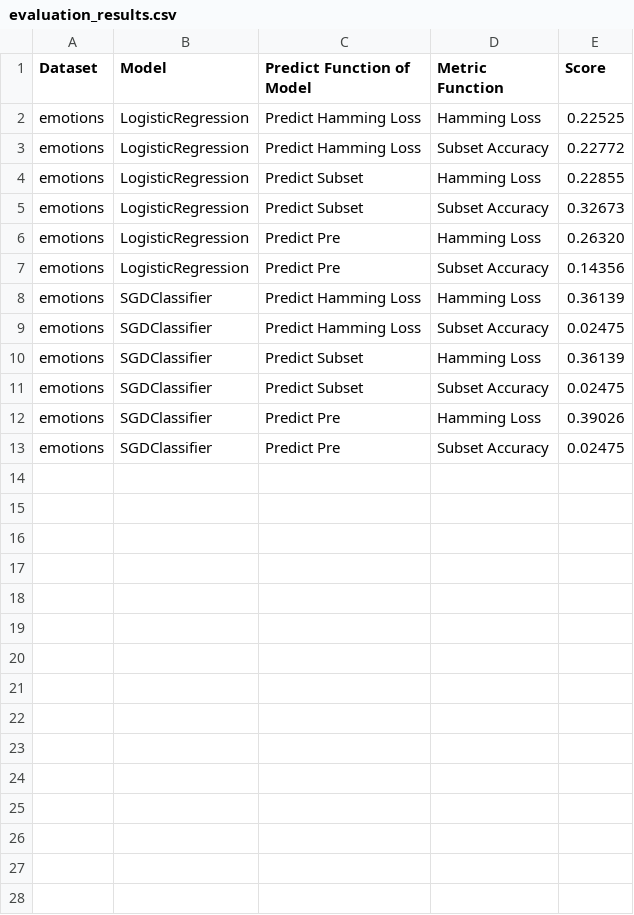
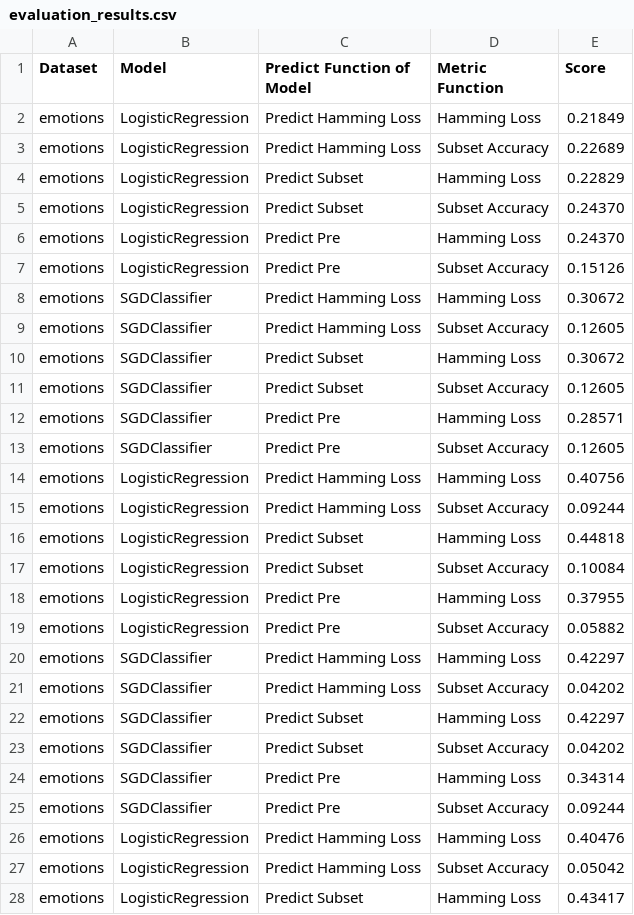
Before and after one commit to hxtruong6/inference_probabilistic_mlc, a CSV file: result/evaluation_results.csv, drawn as a sheet; only a part is shown; the diff covers the shown part only.

```diff
--- a/result/evaluation_results.csv
+++ b/result/evaluation_results.csv
@@ -1,13 +1,28 @@
 Dataset,Model,Predict Function of Model,Metric Function,Score
-emotions,LogisticRegression,Predict Hamming Loss,Hamming Loss,0.22525
-emotions,LogisticRegression,Predict Hamming Loss,Subset Accuracy,0.22772
-emotions,LogisticRegression,Predict Subset,Hamming Loss,0.22855
-emotions,LogisticRegression,Predict Subset,Subset Accuracy,0.32673
-emotions,LogisticRegression,Predict Pre,Hamming Loss,0.26320
-emotions,LogisticRegression,Predict Pre,Subset Accuracy,0.14356
-emotions,SGDClassifier,Predict Hamming Loss,Hamming Loss,0.36139
-emotions,SGDClassifier,Predict Hamming Loss,Subset Accuracy,0.02475
-emotions,SGDClassifier,Predict Subset,Hamming Loss,0.36139
-emotions,SGDClassifier,Predict Subset,Subset Accuracy,0.02475
-emotions,SGDClassifier,Predict Pre,Hamming Loss,0.39026
-emotions,SGDClassifier,Predict Pre,Subset Accuracy,0.02475
+emotions,LogisticRegression,Predict Hamming Loss,Hamming Loss,0.21849
+emotions,LogisticRegression,Predict Hamming Loss,Subset Accuracy,0.22689
+emotions,LogisticRegression,Predict Subset,Hamming Loss,0.22829
+emotions,LogisticRegression,Predict Subset,Subset Accuracy,0.24370
+emotions,LogisticRegression,Predict Pre,Hamming Loss,0.24370
+emotions,LogisticRegression,Predict Pre,Subset Accuracy,0.15126
+emotions,SGDClassifier,Predict Hamming Loss,Hamming Loss,0.30672
+emotions,SGDClassifier,Predict Hamming Loss,Subset Accuracy,0.12605
+emotions,SGDClassifier,Predict Subset,Hamming Loss,0.30672
+emotions,SGDClassifier,Predict Subset,Subset Accuracy,0.12605
+emotions,SGDClassifier,Predict Pre,Hamming Loss,0.28571
+emotions,SGDClassifier,Predict Pre,Subset Accuracy,0.12605
+emotions,LogisticRegression,Predict Hamming Loss,Hamming Loss,0.40756
+emotions,LogisticRegression,Predict Hamming Loss,Subset Accuracy,0.09244
+emotions,LogisticRegression,Predict Subset,Hamming Loss,0.44818
+emotions,LogisticRegression,Predict Subset,Subset Accuracy,0.10084
+emotions,LogisticRegression,Predict Pre,Hamming Loss,0.37955
+emotions,LogisticRegression,Predict Pre,Subset Accuracy,0.05882
+emotions,SGDClassifier,Predict Hamming Loss,Hamming Loss,0.42297
+emotions,SGDClassifier,Predict Hamming Loss,Subset Accuracy,0.04202
+emotions,SGDClassifier,Predict Subset,Hamming Loss,0.42297
+emotions,SGDClassifier,Predict Subset,Subset Accuracy,0.04202
+emotions,SGDClassifier,Predict Pre,Hamming Loss,0.34314
+emotions,SGDClassifier,Predict Pre,Subset Accuracy,0.09244
+emotions,LogisticRegression,Predict Hamming Loss,Hamming Loss,0.40476
+emotions,LogisticRegression,Predict Hamming Loss,Subset Accuracy,0.05042
+emotions,LogisticRegression,Predict Subset,Hamming Loss,0.43417
```
Also changed, not shown: 17 added rows elsewhere in this file, 17 other files.
